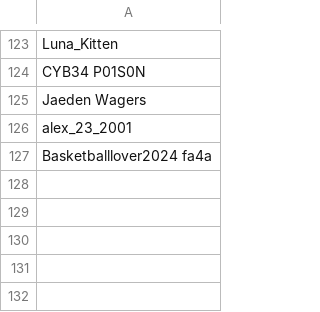
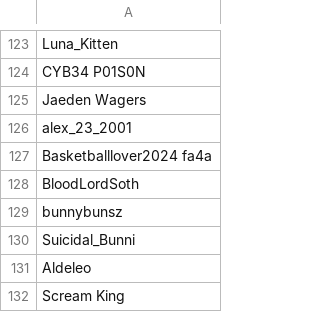
Before and after one commit to SpiritXR/Patreon-List-Manager-List, a CSV file: Manager List.csv, drawn as a sheet; only a part is shown, gaps mark what is left out; the diff names each change by its address in the sheet, - before the commit and + after, or states it on an @@ line.

Commit message:
Update Manager List.csv
added: BloodLordSoth
bunnybunsz
Suicidal_Bunni
Aldeleo
Scream King

(Bottom of the Rocks)

```diff
--- a/Manager List.csv
+++ b/Manager List.csv
+row 128: BloodLordSoth
+row 129: bunnybunsz
+row 130: Suicidal_Bunni
+row 131: Aldeleo
+row 132: Scream King
```
